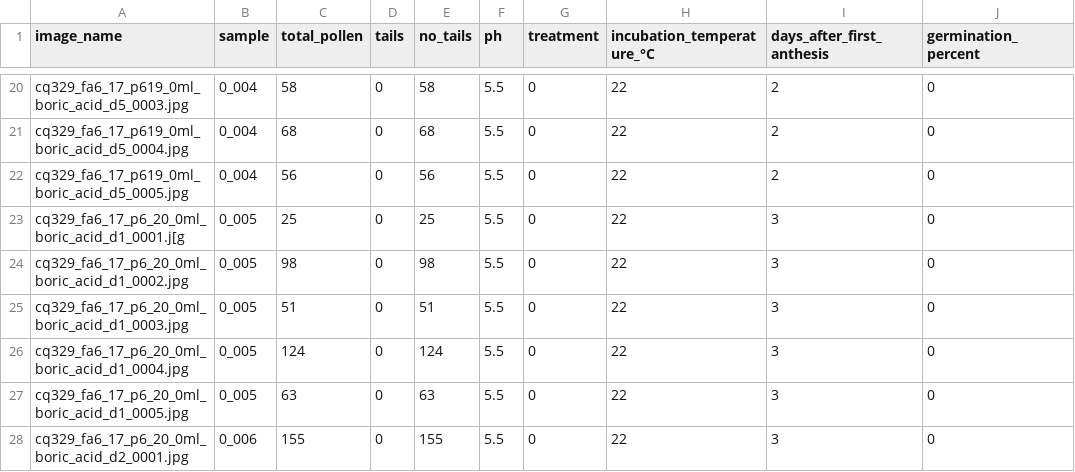
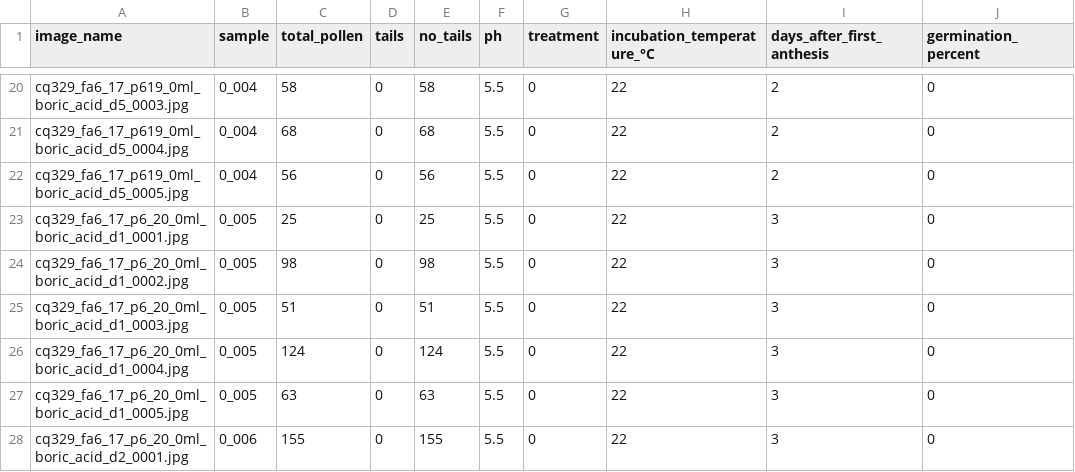
Before and after one commit to danforthcenter/quinoa-pollen-germination, a CSV file: figure4b.csv, drawn as a sheet; only a part is shown, gaps mark what is left out.

Commit message:
Update figure4b.csv

```diff
--- a/figure4b.csv
+++ b/figure4b.csv
@@ -22,3 +22,3 @@ cq329_fa6_17_p619_0ml_boric_acid_d5_0004.jpg,0_004,68,0,68,5.5,0,22,2,0
 cq329_fa6_17_p619_0ml_boric_acid_d5_0005.jpg,0_004,56,0,56,5.5,0,22,2,0
-cq329_fa6_17_p6_20_0ml_boric_acid_d1_0001.j[g,0_005,25,0,25,5.5,0,22,3,0
+cq329_fa6_17_p6_20_0ml_boric_acid_d1_0001.jpg,0_005,25,0,25,5.5,0,22,3,0
 cq329_fa6_17_p6_20_0ml_boric_acid_d1_0002.jpg,0_005,98,0,98,5.5,0,22,3,0
```
